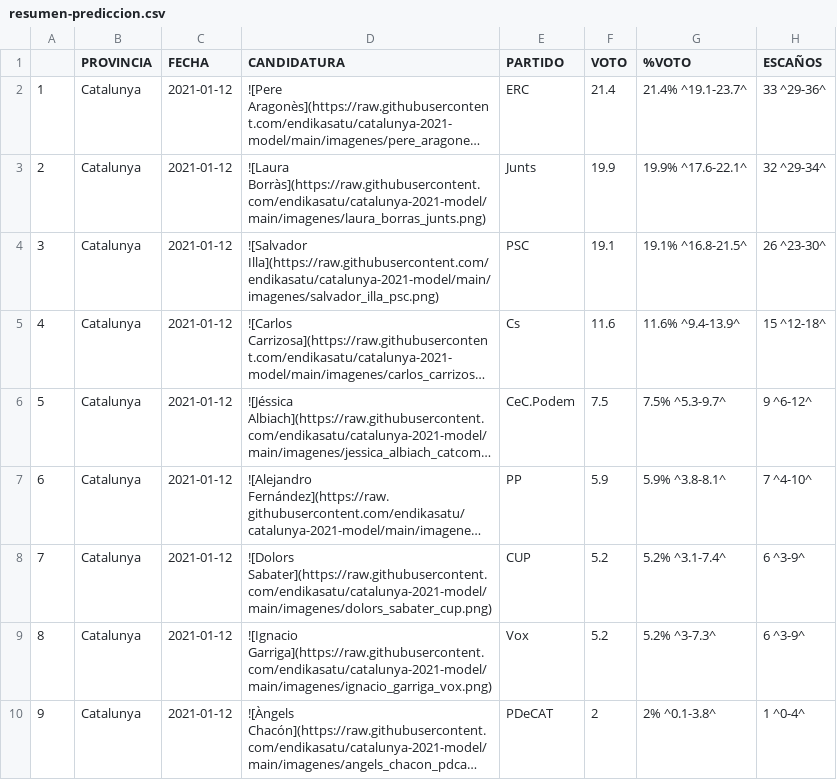
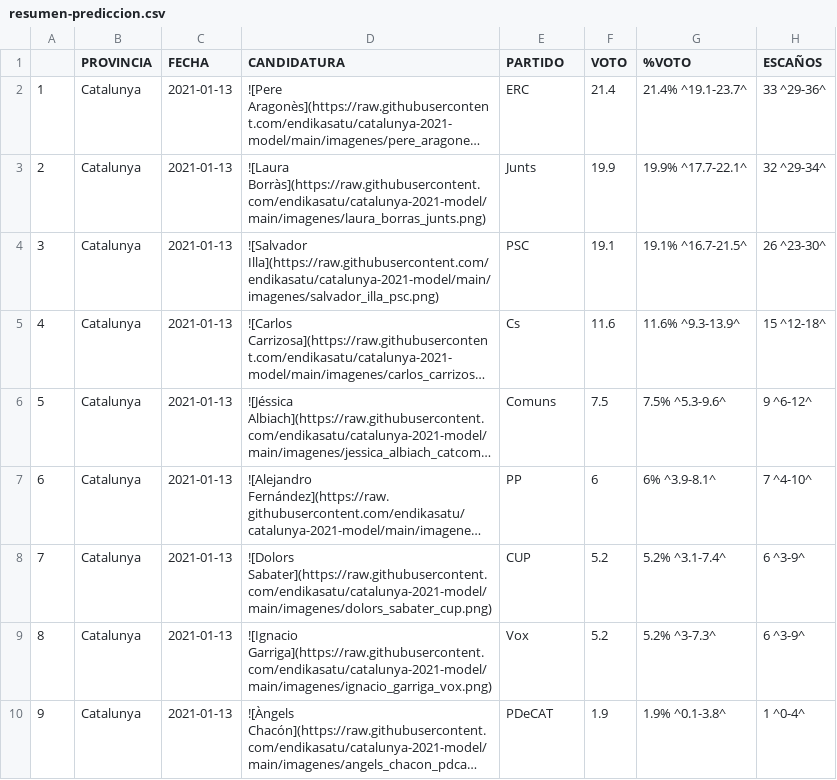
Before and after one commit to endikasatu/catalunya-2021-model, a CSV file: data/resumen-prediccion.csv, drawn as a sheet; long unchanged cells end in …; the diff names each change by its address in the sheet, - before the commit and + after, or states it on an @@ line.

Commit message:
cambio nombre CeC por Comuns

```diff
--- a/data/resumen-prediccion.csv
+++ b/data/resumen-prediccion.csv
-C2:C10 (FECHA): 2021-01-12
+C2:C10 (FECHA): 2021-01-13
-G3 (%VOTO): 19.9% ^17.6-22.1^
+G3 (%VOTO): 19.9% ^17.7-22.1^
-G4 (%VOTO): 19.1% ^16.8-21.5^
+G4 (%VOTO): 19.1% ^16.7-21.5^
-G5 (%VOTO): 11.6% ^9.4-13.9^
+G5 (%VOTO): 11.6% ^9.3-13.9^
-E6 (PARTIDO): CeC.Podem
+E6 (PARTIDO): Comuns
-G6 (%VOTO): 7.5% ^5.3-9.7^
+G6 (%VOTO): 7.5% ^5.3-9.6^
-F7 (VOTO): 5.9
+F7 (VOTO): 6
-G7 (%VOTO): 5.9% ^3.8-8.1^
+G7 (%VOTO): 6% ^3.9-8.1^
-F10 (VOTO): 2
+F10 (VOTO): 1.9
-G10 (%VOTO): 2% ^0.1-3.8^
+G10 (%VOTO): 1.9% ^0.1-3.8^
```
